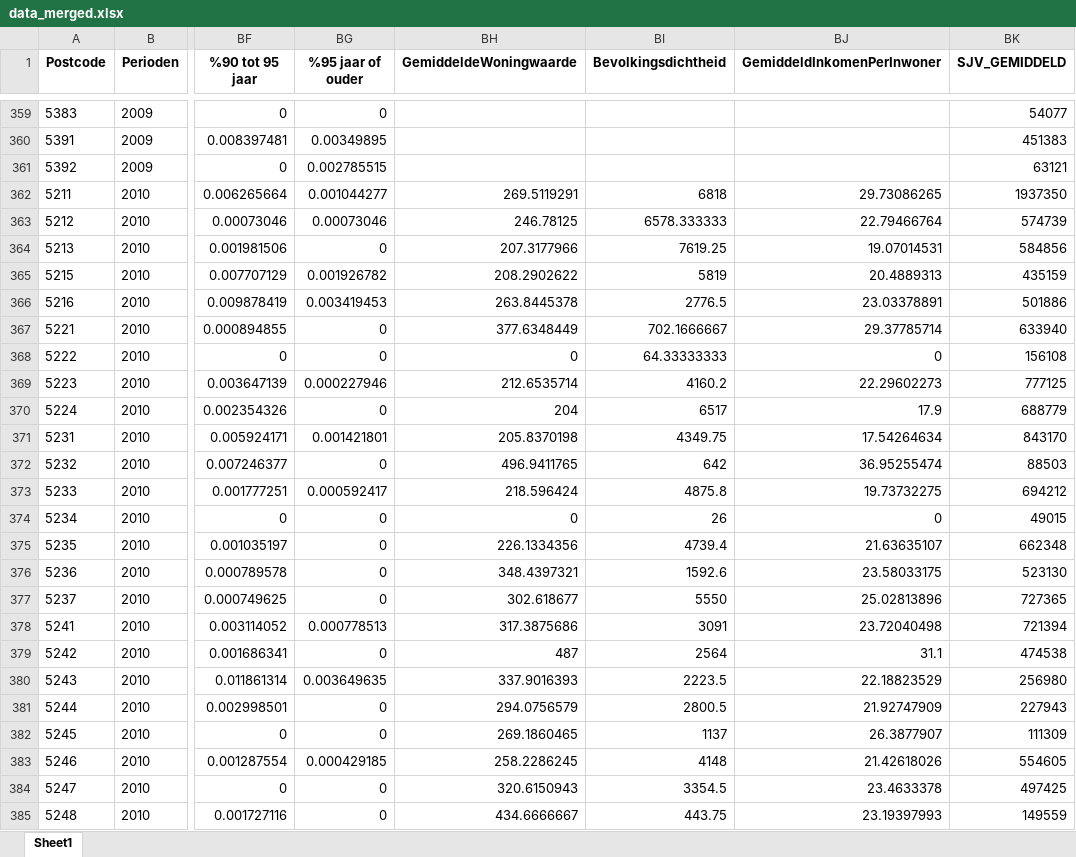
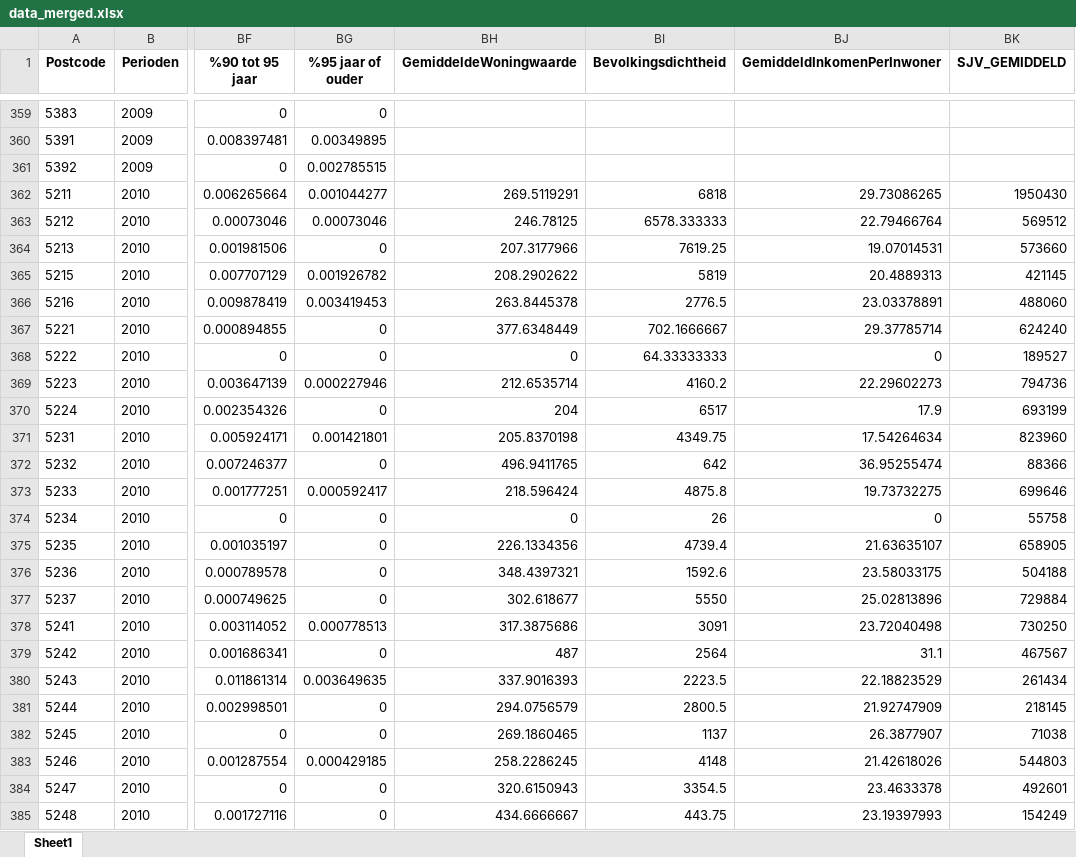
Before and after one commit to marijnfeijen/jads-enexis, an Excel workbook: data_merged.xlsx, sheet Sheet1, drawn as a sheet; only a part is shown, gaps mark what is left out; values as stored, in another font and other column widths than the file's, no borders; the diff covers the shown part only; the diff names each change by its address in the sheet, - before the commit and + after, or states it on an @@ line.

```diff
--- a/data_merged.xlsx (sheet Sheet1)
+++ b/data_merged.xlsx (sheet Sheet1)
-BK359 (SJV_GEMIDDELD): 54077
+BK359 (SJV_GEMIDDELD): (empty)
-BK360 (SJV_GEMIDDELD): 451383
+BK360 (SJV_GEMIDDELD): (empty)
-BK361 (SJV_GEMIDDELD): 63121
+BK361 (SJV_GEMIDDELD): (empty)
-BK362 (SJV_GEMIDDELD): 1937350
+BK362 (SJV_GEMIDDELD): 1950430
-BK363 (SJV_GEMIDDELD): 574739
+BK363 (SJV_GEMIDDELD): 569512
-BK364 (SJV_GEMIDDELD): 584856
+BK364 (SJV_GEMIDDELD): 573660
-BK365 (SJV_GEMIDDELD): 435159
+BK365 (SJV_GEMIDDELD): 421145
-BK366 (SJV_GEMIDDELD): 501886
+BK366 (SJV_GEMIDDELD): 488060
-BK367 (SJV_GEMIDDELD): 633940
+BK367 (SJV_GEMIDDELD): 624240
-BK368 (SJV_GEMIDDELD): 156108
+BK368 (SJV_GEMIDDELD): 189527
-BK369 (SJV_GEMIDDELD): 777125
+BK369 (SJV_GEMIDDELD): 794736
-BK370 (SJV_GEMIDDELD): 688779
+BK370 (SJV_GEMIDDELD): 693199
-BK371 (SJV_GEMIDDELD): 843170
+BK371 (SJV_GEMIDDELD): 823960
-BK372 (SJV_GEMIDDELD): 88503
+BK372 (SJV_GEMIDDELD): 88366
-BK373 (SJV_GEMIDDELD): 694212
+BK373 (SJV_GEMIDDELD): 699646
-BK374 (SJV_GEMIDDELD): 49015
+BK374 (SJV_GEMIDDELD): 55758
-BK375 (SJV_GEMIDDELD): 662348
+BK375 (SJV_GEMIDDELD): 658905
-BK376 (SJV_GEMIDDELD): 523130
+BK376 (SJV_GEMIDDELD): 504188
-BK377 (SJV_GEMIDDELD): 727365
+BK377 (SJV_GEMIDDELD): 729884
-BK378 (SJV_GEMIDDELD): 721394
+BK378 (SJV_GEMIDDELD): 730250
-BK379 (SJV_GEMIDDELD): 474538
+BK379 (SJV_GEMIDDELD): 467567
-BK380 (SJV_GEMIDDELD): 256980
+BK380 (SJV_GEMIDDELD): 261434
-BK381 (SJV_GEMIDDELD): 227943
+BK381 (SJV_GEMIDDELD): 218145
-BK382 (SJV_GEMIDDELD): 111309
+BK382 (SJV_GEMIDDELD): 71038
-BK383 (SJV_GEMIDDELD): 554605
+BK383 (SJV_GEMIDDELD): 544803
-BK384 (SJV_GEMIDDELD): 497425
+BK384 (SJV_GEMIDDELD): 492601
-BK385 (SJV_GEMIDDELD): 149559
+BK385 (SJV_GEMIDDELD): 154249
```
Also changed, not shown: 363 edited cells elsewhere in this sheet, data_enexis_total_elk_db.xlsx, data_merged_analysis.xlsx.
